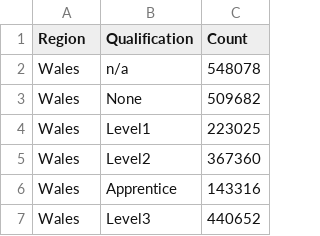
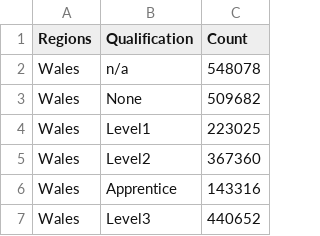
Before and after one commit to farhana290/data, a CSV file: qualification_region.csv, drawn as a sheet; only a part is shown.

Commit message:
Update qualification_region.csv

```diff
--- a/qualification_region.csv
+++ b/qualification_region.csv
@@ -1,2 +1,2 @@
-Region,Qualification,Count
+Regions,Qualification,Count
 Wales,n/a,548078
```
